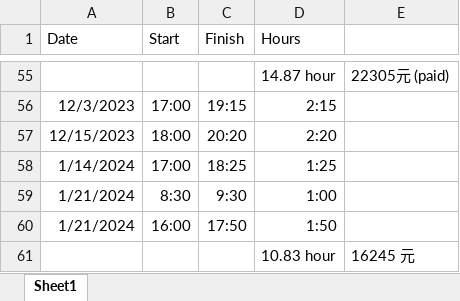
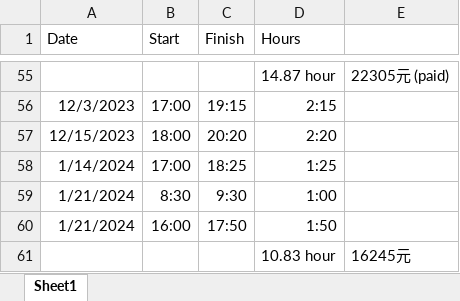
Before and after one commit to a0981906660/Fortune500_SDG_Analysis, an Excel workbook: record/Time and Payment.xlsx, sheet Sheet1, drawn as a sheet; only a part is shown, gaps mark what is left out; values as stored, in another font and other column widths than the file's, no borders; the diff names each change by its address in the sheet, - before the commit and + after, or states it on an @@ line.

Commit message:
time update

```diff
--- a/record/Time and Payment.xlsx (sheet Sheet1)
+++ b/record/Time and Payment.xlsx (sheet Sheet1)
-E61: 16245 元
+E61: 16245元
```
Also changed, not shown: 1 other file.
